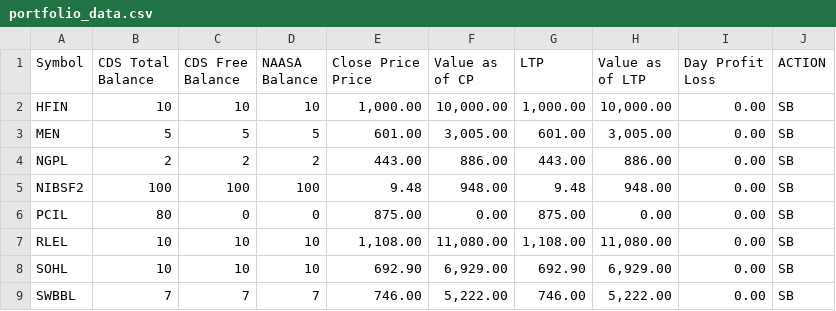
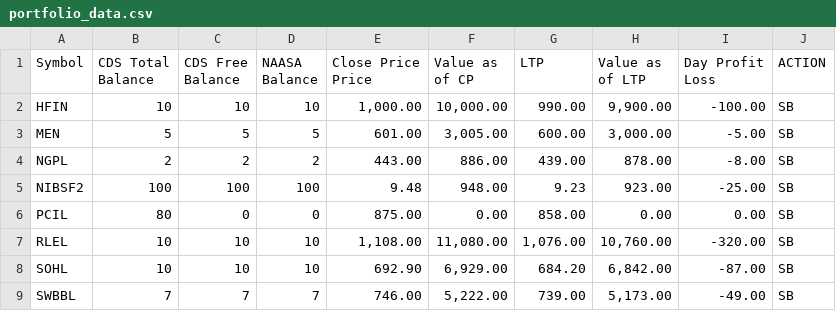
Before and after one commit to kapil-111/naasa_portfolio_tracker, a CSV file: portfolio_data.csv, drawn as a sheet.

```diff
--- a/portfolio_data.csv
+++ b/portfolio_data.csv
@@ -6,9 +6,9 @@ Price",Value as of CP,LTP,Value as of LTP,"Day Profit
 Loss",ACTION
-HFIN,10,10,10,"1,000.00","10,000.00","1,000.00","10,000.00",0.00,SB
-MEN,5,5,5,601.00,"3,005.00",601.00,"3,005.00",0.00,SB
-NGPL,2,2,2,443.00,886.00,443.00,886.00,0.00,SB
-NIBSF2,100,100,100,9.48,948.00,9.48,948.00,0.00,SB
-PCIL,80,0,0,875.00,0.00,875.00,0.00,0.00,SB
-RLEL,10,10,10,"1,108.00","11,080.00","1,108.00","11,080.00",0.00,SB
-SOHL,10,10,10,692.90,"6,929.00",692.90,"6,929.00",0.00,SB
-SWBBL,7,7,7,746.00,"5,222.00",746.00,"5,222.00",0.00,SB
+HFIN,10,10,10,"1,000.00","10,000.00",990.00,"9,900.00",-100.00,SB
+MEN,5,5,5,601.00,"3,005.00",600.00,"3,000.00",-5.00,SB
+NGPL,2,2,2,443.00,886.00,439.00,878.00,-8.00,SB
+NIBSF2,100,100,100,9.48,948.00,9.23,923.00,-25.00,SB
+PCIL,80,0,0,875.00,0.00,858.00,0.00,0.00,SB
+RLEL,10,10,10,"1,108.00","11,080.00","1,076.00","10,760.00",-320.00,SB
+SOHL,10,10,10,692.90,"6,929.00",684.20,"6,842.00",-87.00,SB
+SWBBL,7,7,7,746.00,"5,222.00",739.00,"5,173.00",-49.00,SB
```
Also changed, not shown: 2 other files.
